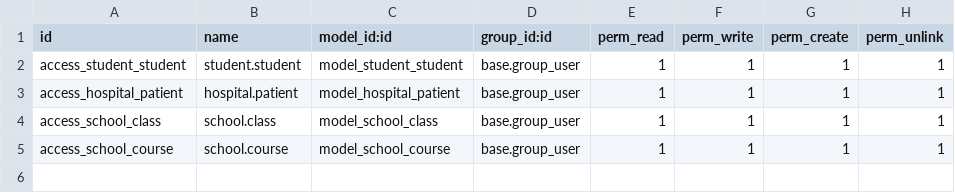
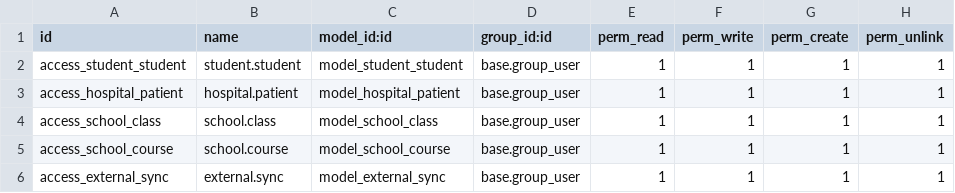
Before and after one commit to Christine-Abuqubou/Odoo-stack, a CSV file: addons/my_module/security/ir.model.access.csv, drawn as a sheet.

```diff
--- a/addons/my_module/security/ir.model.access.csv
+++ b/addons/my_module/security/ir.model.access.csv
@@ -5 +5,2 @@ access_school_class,school.class,model_school_class,base.group_user,1,1,1,1
 access_school_course,school.course,model_school_course,base.group_user,1,1,1,1
+access_external_sync,external.sync,model_external_sync,base.group_user,1,1,1,1
```
Also changed, not shown: 4 other files.
